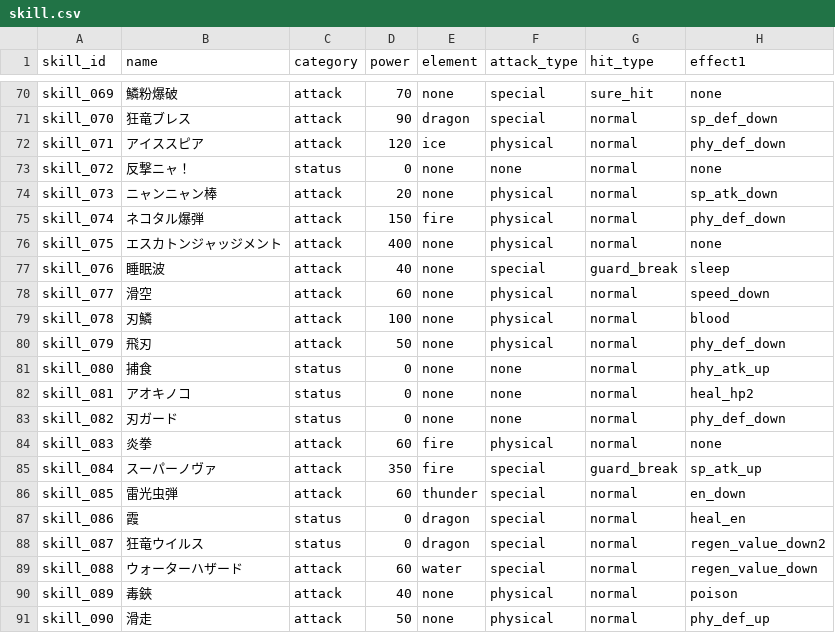
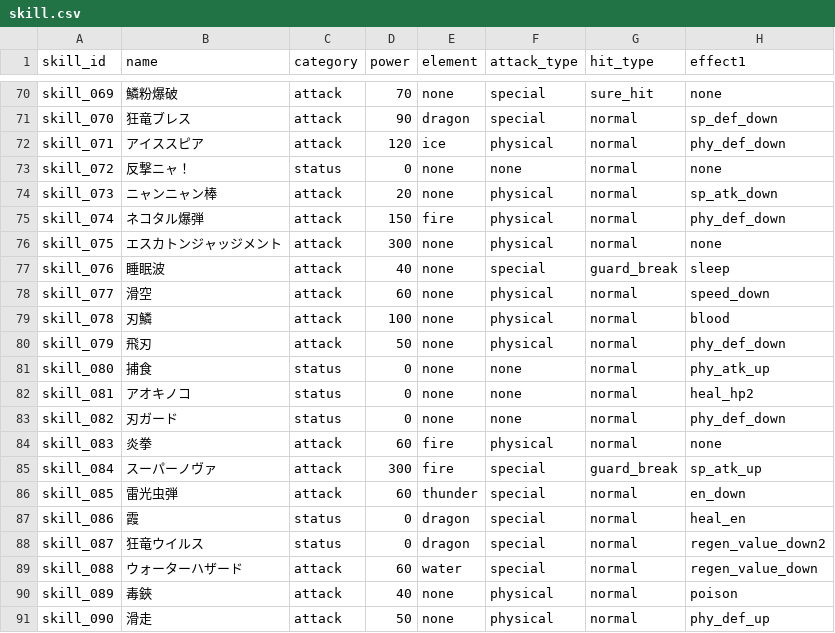
Before and after one commit to b16e17f18/MHB, a CSV file: data/skill.csv, drawn as a sheet; only a part is shown, gaps mark what is left out; the diff names each change by its address in the sheet, - before the commit and + after, or states it on an @@ line.

```diff
--- a/data/skill.csv
+++ b/data/skill.csv
-D76 (power): 400
+D76 (power): 300
-D85 (power): 350
+D85 (power): 300
```
Also changed, not shown: 2 other files.
